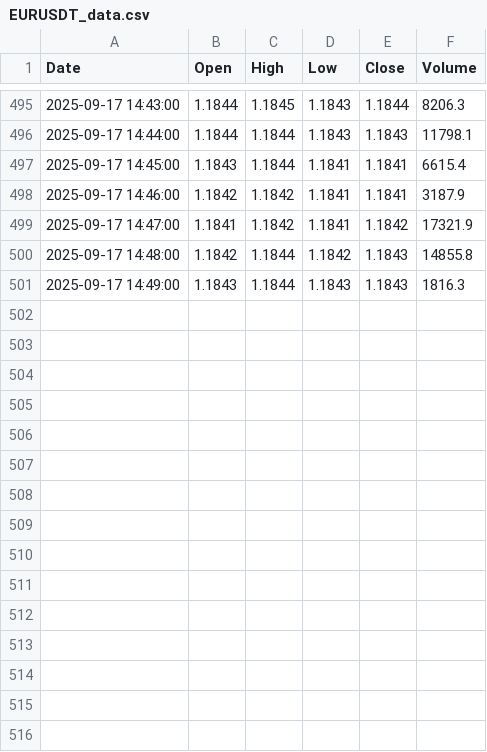
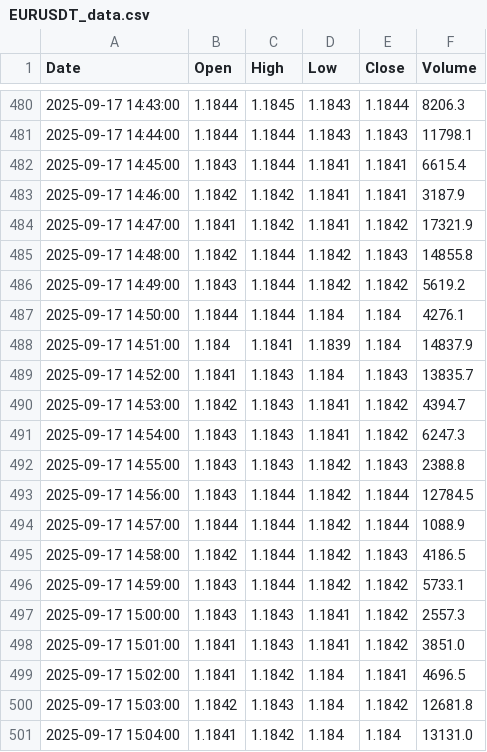
Before and after one commit to jadelmag/forex-trader-bot, a CSV file: trading_view/trade_view_csv/EURUSDT_data.csv, drawn as a sheet; only a part is shown, gaps mark what is left out; the diff covers the shown part only.

```diff
--- a/trading_view/trade_view_csv/EURUSDT_data.csv
+++ b/trading_view/trade_view_csv/EURUSDT_data.csv
@@ -500,2 +485,17 @@ Date,Open,High,Low,Close,Volume
 2025-09-17 14:48:00,1.1842,1.1844,1.1842,1.1843,14855.8
-2025-09-17 14:49:00,1.1843,1.1844,1.1843,1.1843,1816.3
+2025-09-17 14:49:00,1.1843,1.1844,1.1842,1.1842,5619.2
+2025-09-17 14:50:00,1.1844,1.1844,1.184,1.184,4276.1
+2025-09-17 14:51:00,1.184,1.1841,1.1839,1.184,14837.9
+2025-09-17 14:52:00,1.1841,1.1843,1.184,1.1843,13835.7
+2025-09-17 14:53:00,1.1842,1.1843,1.1841,1.1842,4394.7
+2025-09-17 14:54:00,1.1843,1.1843,1.1841,1.1842,6247.3
+2025-09-17 14:55:00,1.1843,1.1843,1.1842,1.1843,2388.8
+2025-09-17 14:56:00,1.1843,1.1844,1.1842,1.1844,12784.5
+2025-09-17 14:57:00,1.1844,1.1844,1.1842,1.1844,1088.9
+2025-09-17 14:58:00,1.1842,1.1844,1.1842,1.1843,4186.5
+2025-09-17 14:59:00,1.1843,1.1844,1.1842,1.1842,5733.1
+2025-09-17 15:00:00,1.1843,1.1843,1.1841,1.1842,2557.3
+2025-09-17 15:01:00,1.1841,1.1843,1.1841,1.1842,3851.0
+2025-09-17 15:02:00,1.1841,1.1842,1.184,1.1841,4696.5
+2025-09-17 15:03:00,1.1842,1.1843,1.184,1.1842,12681.8
+2025-09-17 15:04:00,1.1841,1.1842,1.184,1.184,13131.0
```
Also changed, not shown: 15 removed rows elsewhere in this file, 6 other files.
